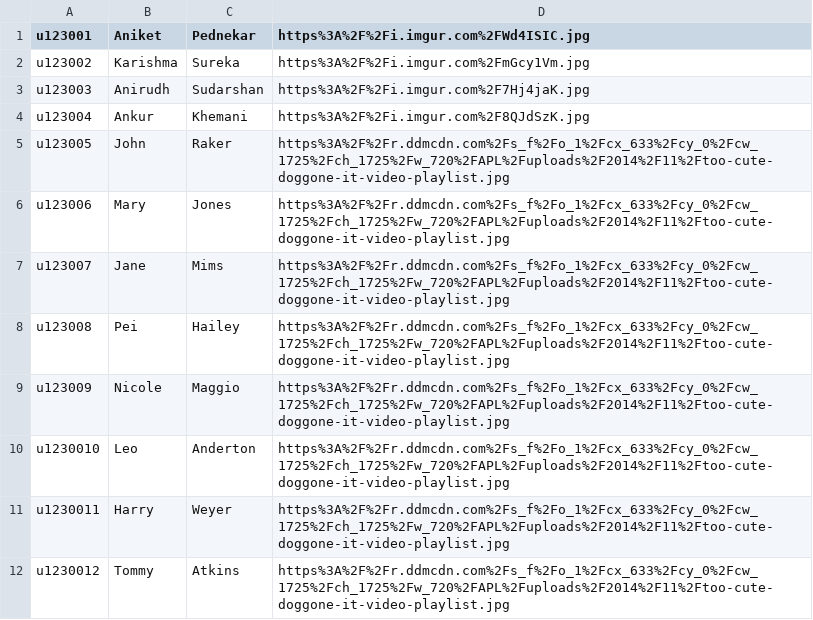
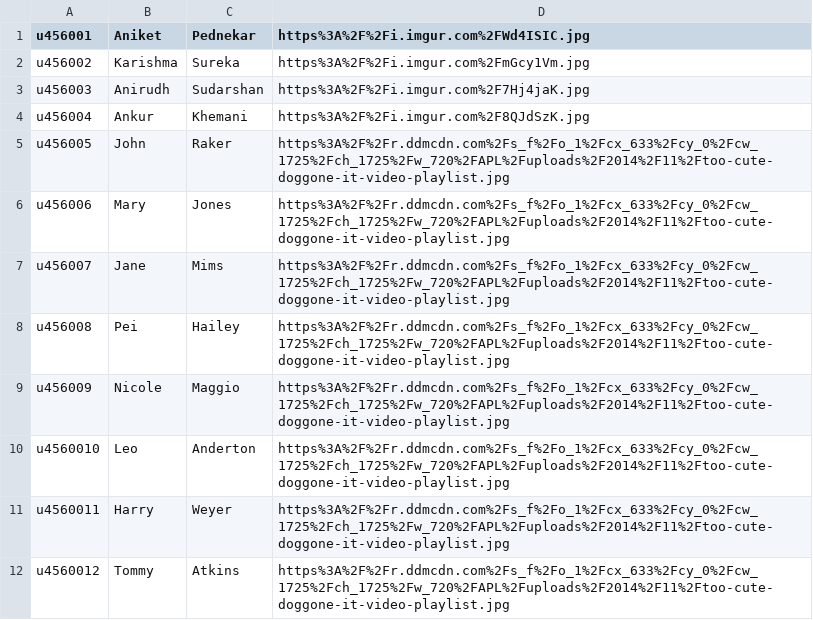
Before and after one commit to karishma-sureka/lahacks, a CSV file: php/user_data.csv, drawn as a sheet.

Commit message:
User IDs modified

```diff
--- a/php/user_data.csv
+++ b/php/user_data.csv
@@ -1,12 +1,12 @@
-u123001,Aniket,Pednekar,https%3A%2F%2Fi.imgur.com%2FWd4ISIC.jpg
-u123002,Karishma,Sureka,https%3A%2F%2Fi.imgur.com%2FmGcy1Vm.jpg
-u123003,Anirudh,Sudarshan,https%3A%2F%2Fi.imgur.com%2F7Hj4jaK.jpg
-u123004,Ankur,Khemani,https%3A%2F%2Fi.imgur.com%2F8QJdSzK.jpg
-u123005,John,Raker,https%3A%2F%2Fr.ddmcdn.com%2Fs_f%2Fo_1%2Fcx_633%2Fcy_0%2Fcw_1725%2Fch_1725%2Fw_720%2FAPL%2Fuploads%2F2014%2F11%2Ftoo-cute-doggone-it-video-playlist.jpg
-u123006,Mary,Jones,https%3A%2F%2Fr.ddmcdn.com%2Fs_f%2Fo_1%2Fcx_633%2Fcy_0%2Fcw_1725%2Fch_1725%2Fw_720%2FAPL%2Fuploads%2F2014%2F11%2Ftoo-cute-doggone-it-video-playlist.jpg
-u123007,Jane,Mims,https%3A%2F%2Fr.ddmcdn.com%2Fs_f%2Fo_1%2Fcx_633%2Fcy_0%2Fcw_1725%2Fch_1725%2Fw_720%2FAPL%2Fuploads%2F2014%2F11%2Ftoo-cute-doggone-it-video-playlist.jpg
-u123008,Pei,Hailey,https%3A%2F%2Fr.ddmcdn.com%2Fs_f%2Fo_1%2Fcx_633%2Fcy_0%2Fcw_1725%2Fch_1725%2Fw_720%2FAPL%2Fuploads%2F2014%2F11%2Ftoo-cute-doggone-it-video-playlist.jpg
-u123009,Nicole,Maggio,https%3A%2F%2Fr.ddmcdn.com%2Fs_f%2Fo_1%2Fcx_633%2Fcy_0%2Fcw_1725%2Fch_1725%2Fw_720%2FAPL%2Fuploads%2F2014%2F11%2Ftoo-cute-doggone-it-video-playlist.jpg
-u1230010,Leo,Anderton,https%3A%2F%2Fr.ddmcdn.com%2Fs_f%2Fo_1%2Fcx_633%2Fcy_0%2Fcw_1725%2Fch_1725%2Fw_720%2FAPL%2Fuploads%2F2014%2F11%2Ftoo-cute-doggone-it-video-playlist.jpg
-u1230011,Harry,Weyer,https%3A%2F%2Fr.ddmcdn.com%2Fs_f%2Fo_1%2Fcx_633%2Fcy_0%2Fcw_1725%2Fch_1725%2Fw_720%2FAPL%2Fuploads%2F2014%2F11%2Ftoo-cute-doggone-it-video-playlist.jpg
-u1230012,Tommy,Atkins,https%3A%2F%2Fr.ddmcdn.com%2Fs_f%2Fo_1%2Fcx_633%2Fcy_0%2Fcw_1725%2Fch_1725%2Fw_720%2FAPL%2Fuploads%2F2014%2F11%2Ftoo-cute-doggone-it-video-playlist.jpg
+u456001,Aniket,Pednekar,https%3A%2F%2Fi.imgur.com%2FWd4ISIC.jpg
+u456002,Karishma,Sureka,https%3A%2F%2Fi.imgur.com%2FmGcy1Vm.jpg
+u456003,Anirudh,Sudarshan,https%3A%2F%2Fi.imgur.com%2F7Hj4jaK.jpg
+u456004,Ankur,Khemani,https%3A%2F%2Fi.imgur.com%2F8QJdSzK.jpg
+u456005,John,Raker,https%3A%2F%2Fr.ddmcdn.com%2Fs_f%2Fo_1%2Fcx_633%2Fcy_0%2Fcw_1725%2Fch_1725%2Fw_720%2FAPL%2Fuploads%2F2014%2F11%2Ftoo-cute-doggone-it-video-playlist.jpg
+u456006,Mary,Jones,https%3A%2F%2Fr.ddmcdn.com%2Fs_f%2Fo_1%2Fcx_633%2Fcy_0%2Fcw_1725%2Fch_1725%2Fw_720%2FAPL%2Fuploads%2F2014%2F11%2Ftoo-cute-doggone-it-video-playlist.jpg
+u456007,Jane,Mims,https%3A%2F%2Fr.ddmcdn.com%2Fs_f%2Fo_1%2Fcx_633%2Fcy_0%2Fcw_1725%2Fch_1725%2Fw_720%2FAPL%2Fuploads%2F2014%2F11%2Ftoo-cute-doggone-it-video-playlist.jpg
+u456008,Pei,Hailey,https%3A%2F%2Fr.ddmcdn.com%2Fs_f%2Fo_1%2Fcx_633%2Fcy_0%2Fcw_1725%2Fch_1725%2Fw_720%2FAPL%2Fuploads%2F2014%2F11%2Ftoo-cute-doggone-it-video-playlist.jpg
+u456009,Nicole,Maggio,https%3A%2F%2Fr.ddmcdn.com%2Fs_f%2Fo_1%2Fcx_633%2Fcy_0%2Fcw_1725%2Fch_1725%2Fw_720%2FAPL%2Fuploads%2F2014%2F11%2Ftoo-cute-doggone-it-video-playlist.jpg
+u4560010,Leo,Anderton,https%3A%2F%2Fr.ddmcdn.com%2Fs_f%2Fo_1%2Fcx_633%2Fcy_0%2Fcw_1725%2Fch_1725%2Fw_720%2FAPL%2Fuploads%2F2014%2F11%2Ftoo-cute-doggone-it-video-playlist.jpg
+u4560011,Harry,Weyer,https%3A%2F%2Fr.ddmcdn.com%2Fs_f%2Fo_1%2Fcx_633%2Fcy_0%2Fcw_1725%2Fch_1725%2Fw_720%2FAPL%2Fuploads%2F2014%2F11%2Ftoo-cute-doggone-it-video-playlist.jpg
+u4560012,Tommy,Atkins,https%3A%2F%2Fr.ddmcdn.com%2Fs_f%2Fo_1%2Fcx_633%2Fcy_0%2Fcw_1725%2Fch_1725%2Fw_720%2FAPL%2Fuploads%2F2014%2F11%2Ftoo-cute-doggone-it-video-playlist.jpg
```
